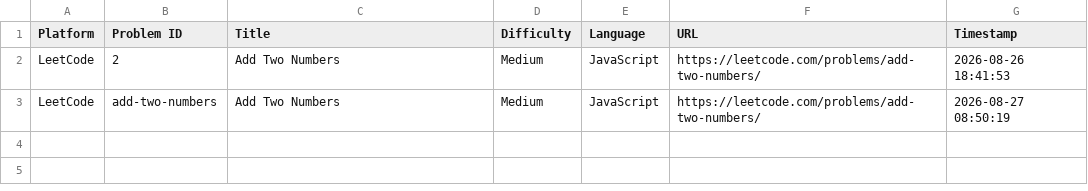
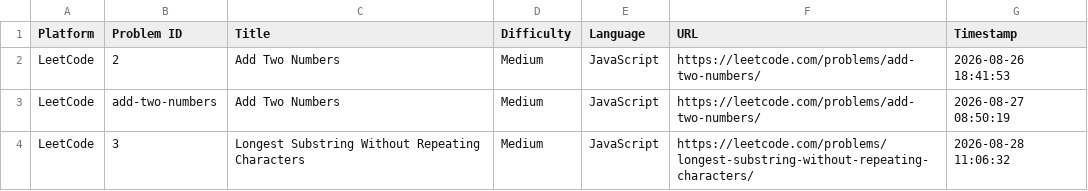
Before and after one commit to doohinkus/DSA-Problem-Vault, a CSV file: submissions.csv, drawn as a sheet.

Commit message:
Update [LeetCode] Longest Substring Without Repeating Characters

```diff
--- a/submissions.csv
+++ b/submissions.csv
@@ -3 +3,2 @@ LeetCode,2,"Add Two Numbers",Medium,JavaScript,https://leetcode.com/problems/add
 LeetCode,add-two-numbers,"Add Two Numbers",Medium,JavaScript,https://leetcode.com/problems/add-two-numbers/,2026-08-27 08:50:19
+LeetCode,3,"Longest Substring Without Repeating Characters",Medium,JavaScript,https://leetcode.com/problems/longest-substring-without-repeating-characters/,2026-08-28 11:06:32
```
